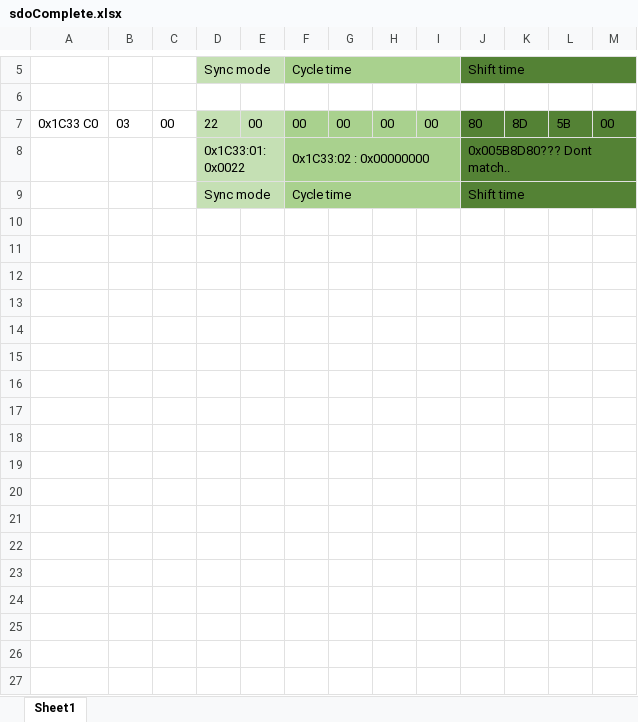
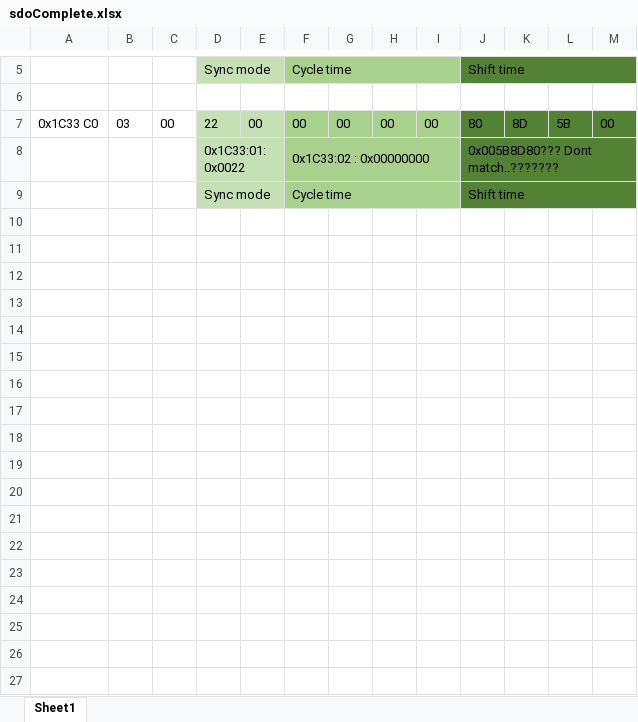
Before and after one commit to anderssandstrom/ecmc_pmu905_can, an Excel workbook: doc/sdoComplete.xlsx, sheet Sheet1, drawn as a sheet; only a part is shown, gaps mark what is left out; values as stored, in another font and other column widths than the file's, no borders; charts and pictures not drawn; the diff covers the shown part only; the diff names each change by its address in the sheet, - before the commit and + after, or states it on an @@ line.

Commit message:
update

```diff
--- a/doc/sdoComplete.xlsx (sheet Sheet1)
+++ b/doc/sdoComplete.xlsx (sheet Sheet1)
-J8: 0x005B8D80??? Dont match..
+J8: 0x005B8D80??? Dont match..???????
+row 10: (empty)
+row 11: (empty)
+row 12: (empty)
+row 13: (empty)
+row 14: (empty)
+row 15: (empty)
+row 16: (empty)
+row 17: (empty)
+row 18: (empty)
+row 19: (empty)
+row 20: (empty)
+row 21: (empty)
+row 22: (empty)
+row 23: (empty)
+row 24: (empty)
+row 25: (empty)
+row 26: (empty)
+row 27: (empty)
```
Also changed, not shown: 38 added rows elsewhere in this sheet, charts or pictures.
